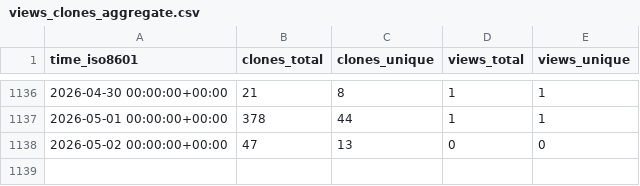
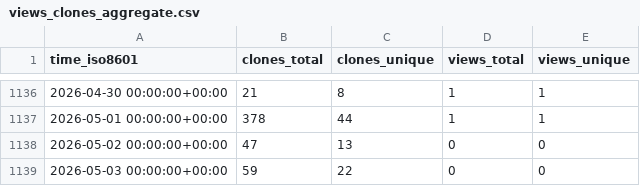
Before and after one commit to EarthSciML/EarthSciMLBase.jl, a CSV file: EarthSciML/EarthSciMLBase.jl/ghrs-data/views_clones_aggregate.csv, drawn as a sheet; only a part is shown, gaps mark what is left out.

```diff
--- a/EarthSciML/EarthSciMLBase.jl/ghrs-data/views_clones_aggregate.csv
+++ b/EarthSciML/EarthSciMLBase.jl/ghrs-data/views_clones_aggregate.csv
@@ -1138 +1138,2 @@ time_iso8601,clones_total,clones_unique,views_total,views_unique
 2026-05-02 00:00:00+00:00,47,13,0,0
+2026-05-03 00:00:00+00:00,59,22,0,0
```
Also changed, not shown: 1 other file.
